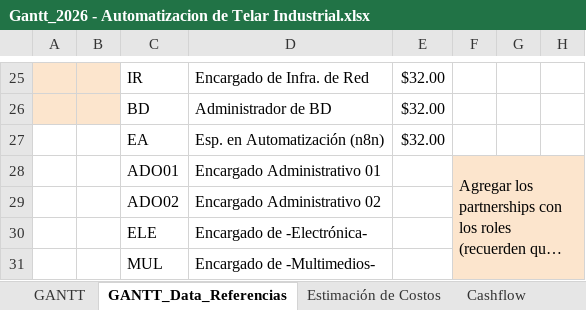
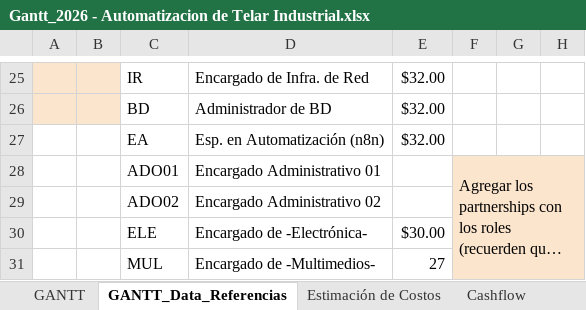
Before and after one commit to manfredojuanignacio08-prog/control_insercion_trama, an Excel workbook: documentacion_proyecto/Gantt_2026 - Automatizacion de Telar Industrial.xlsx, sheet GANTT_Data_Referencias, drawn as a sheet; only a part is shown, gaps mark what is left out; long unchanged cells end in …; values as stored, in another font and other column widths than the file's, no borders; charts and pictures not drawn; the diff names each change by its address in the sheet, - before the commit and + after, or states it on an @@ line.

```diff
--- a/documentacion_proyecto/Gantt_2026 - Automatizacion de Telar Industrial.xlsx (sheet GANTT_Data_Referencias)
+++ b/documentacion_proyecto/Gantt_2026 - Automatizacion de Telar Industrial.xlsx (sheet GANTT_Data_Referencias)
-E30: (empty)
+E30: $30.00
-E31: (empty)
+E31: 27
```
Also changed, not shown: sheet Cashflow, sheet Estimación de Costos, formulas that keep their value, charts or pictures, 19 other files.
